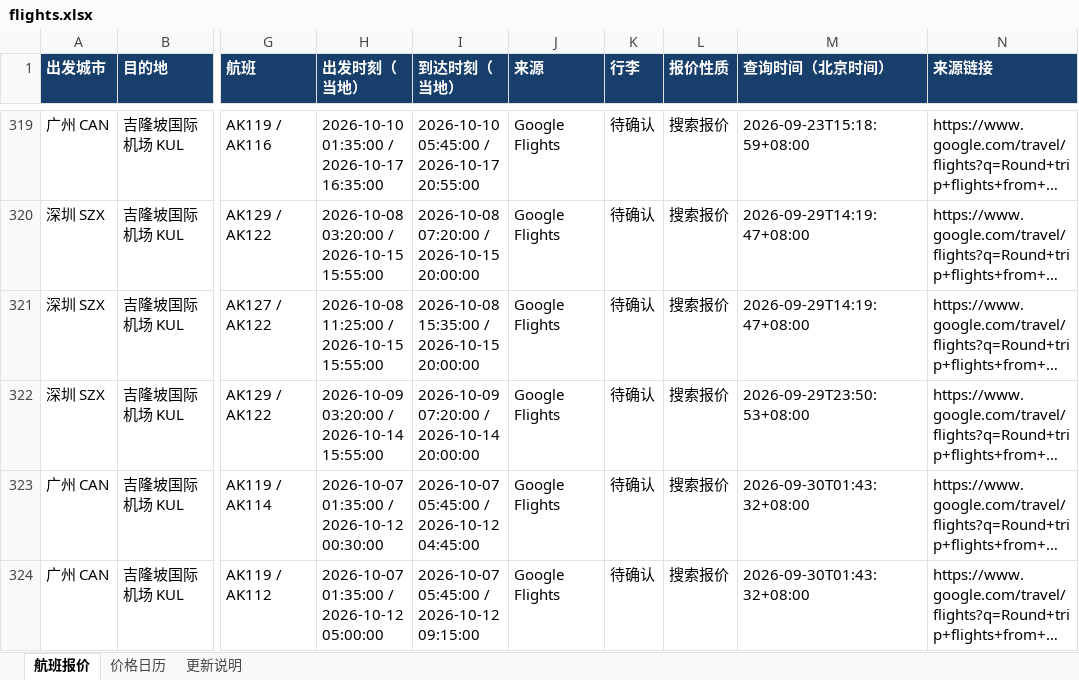
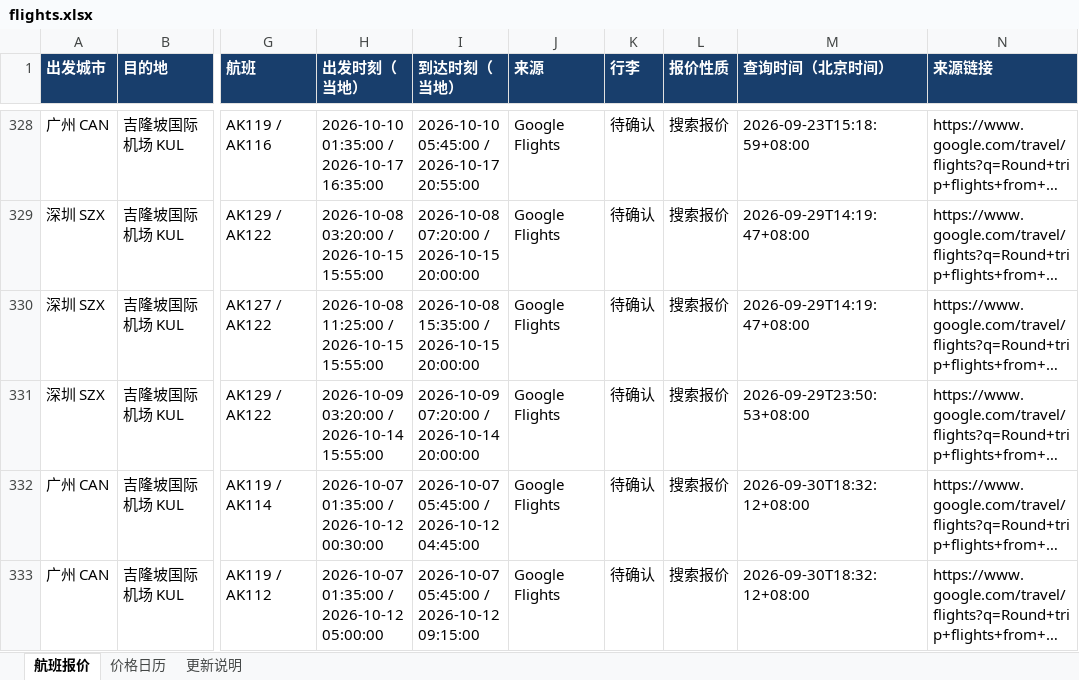
Before and after one commit to alfredzhenyu/flight-fares, an Excel workbook: flights.xlsx, sheet 航班报价, drawn as a sheet; only a part is shown, gaps mark what is left out; long unchanged cells end in …; values as stored, in another font and other column widths than the file's, no borders; table styles not drawn; addresses are those after the commit; the diff covers the shown part only; the diff names each change by its address in the sheet, - before the commit and + after, or states it on an @@ line.

```diff
--- a/flights.xlsx (sheet 航班报价)
+++ b/flights.xlsx (sheet 航班报价)
-M332:M333 (查询时间（北京时间）): 2026-09-30T01:43:32+08:00
+M332:M333 (查询时间（北京时间）): 2026-09-30T18:32:12+08:00
```
Also changed, not shown: 28 added rows, 3 removed rows and 16 edited cells elsewhere in this sheet, sheet 价格日历, sheet 更新说明, 1 other file.
